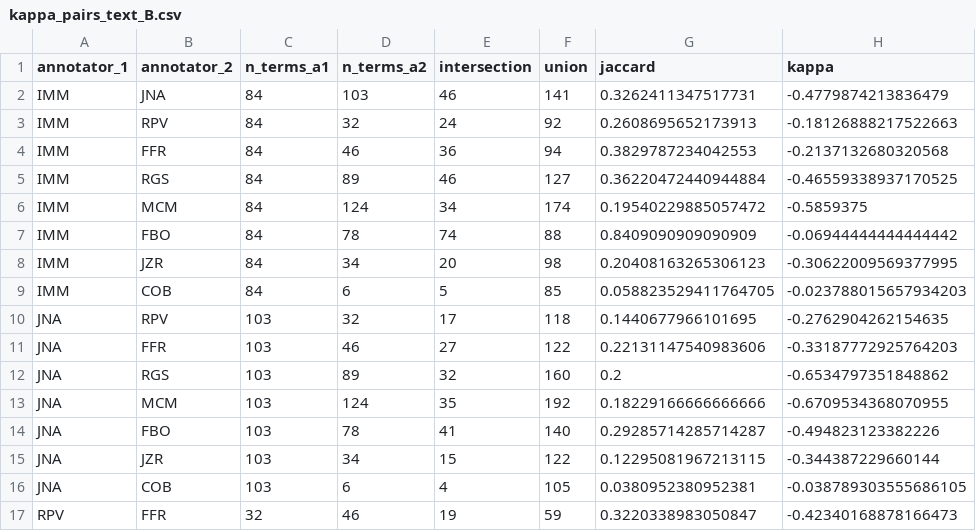
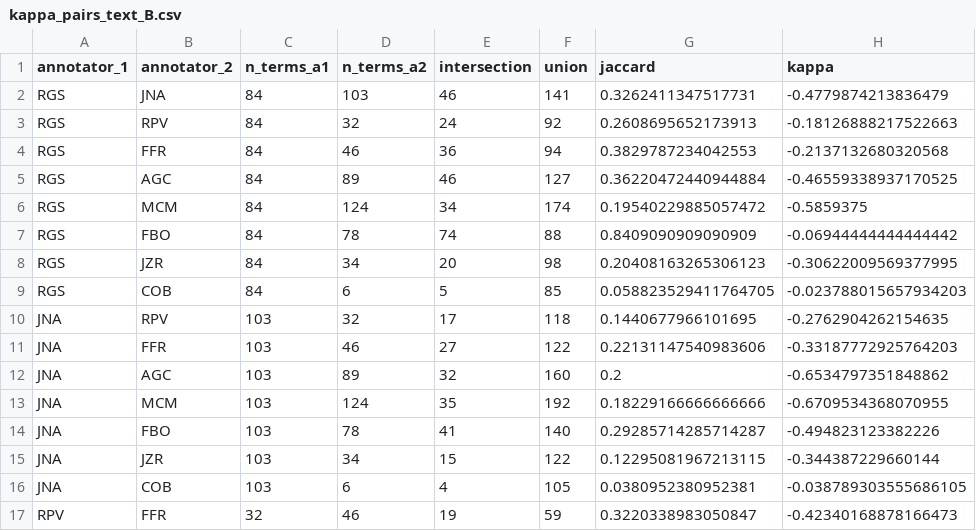
Before and after one commit to isabel-mm/LFE-IAA, a CSV file: kappa_pairs_text_B.csv, drawn as a sheet; only a part is shown; the diff covers the shown part only.

Commit message:
Update kappa_pairs_text_B.csv

```diff
--- a/kappa_pairs_text_B.csv
+++ b/kappa_pairs_text_B.csv
@@ -1,13 +1,13 @@
 annotator_1,annotator_2,n_terms_a1,n_terms_a2,intersection,union,jaccard,kappa
-IMM,JNA,84,103,46,141,0.3262411347517731,-0.4779874213836479
-IMM,RPV,84,32,24,92,0.2608695652173913,-0.18126888217522663
-IMM,FFR,84,46,36,94,0.3829787234042553,-0.2137132680320568
-IMM,RGS,84,89,46,127,0.36220472440944884,-0.46559338937170525
-IMM,MCM,84,124,34,174,0.19540229885057472,-0.5859375
-IMM,FBO,84,78,74,88,0.8409090909090909,-0.06944444444444442
-IMM,JZR,84,34,20,98,0.20408163265306123,-0.30622009569377995
-IMM,COB,84,6,5,85,0.058823529411764705,-0.023788015657934203
+RGS,JNA,84,103,46,141,0.3262411347517731,-0.4779874213836479
+RGS,RPV,84,32,24,92,0.2608695652173913,-0.18126888217522663
+RGS,FFR,84,46,36,94,0.3829787234042553,-0.2137132680320568
+RGS,AGC,84,89,46,127,0.36220472440944884,-0.46559338937170525
+RGS,MCM,84,124,34,174,0.19540229885057472,-0.5859375
+RGS,FBO,84,78,74,88,0.8409090909090909,-0.06944444444444442
+RGS,JZR,84,34,20,98,0.20408163265306123,-0.30622009569377995
+RGS,COB,84,6,5,85,0.058823529411764705,-0.023788015657934203
 JNA,RPV,103,32,17,118,0.1440677966101695,-0.2762904262154635
 JNA,FFR,103,46,27,122,0.22131147540983606,-0.33187772925764203
-JNA,RGS,103,89,32,160,0.2,-0.6534797351848862
+JNA,AGC,103,89,32,160,0.2,-0.6534797351848862
 JNA,MCM,103,124,35,192,0.18229166666666666,-0.6709534368070955
```
Also changed, not shown: 6 edited cells elsewhere in this file.
